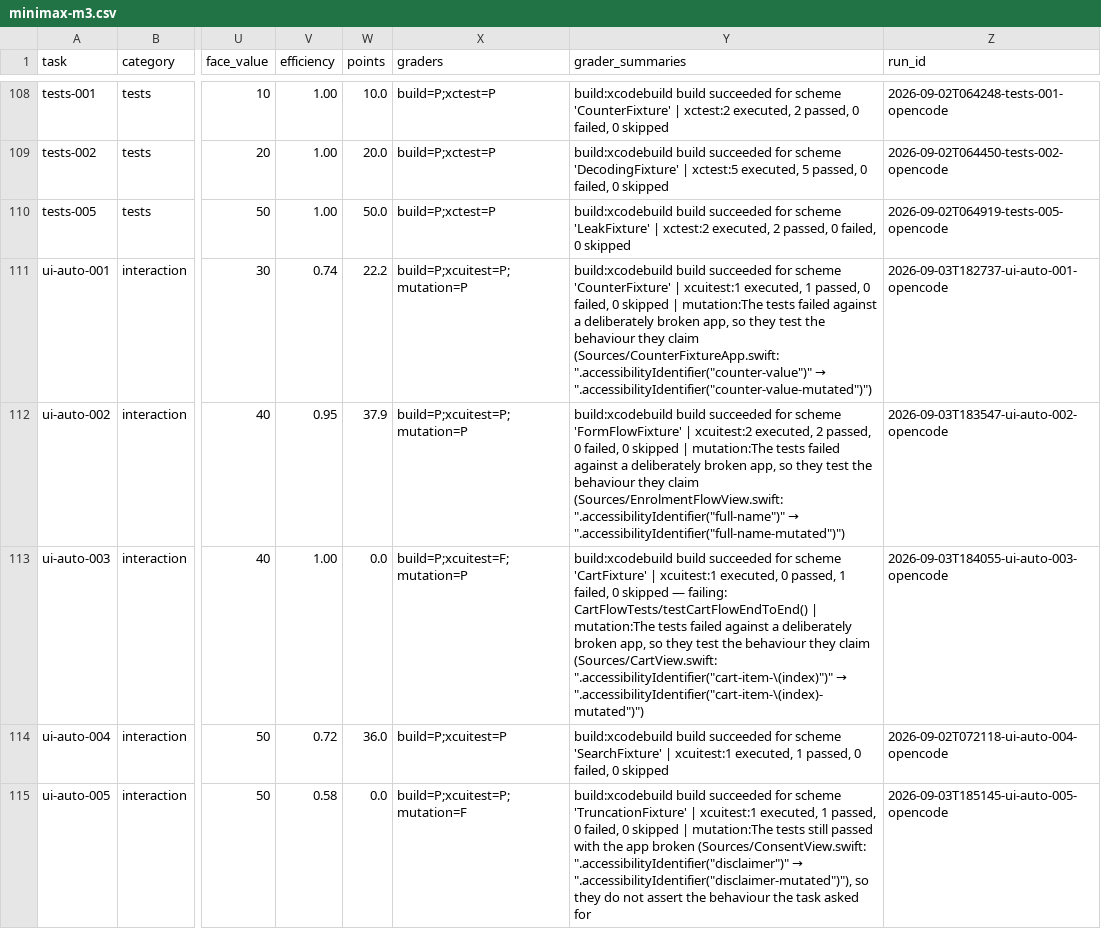
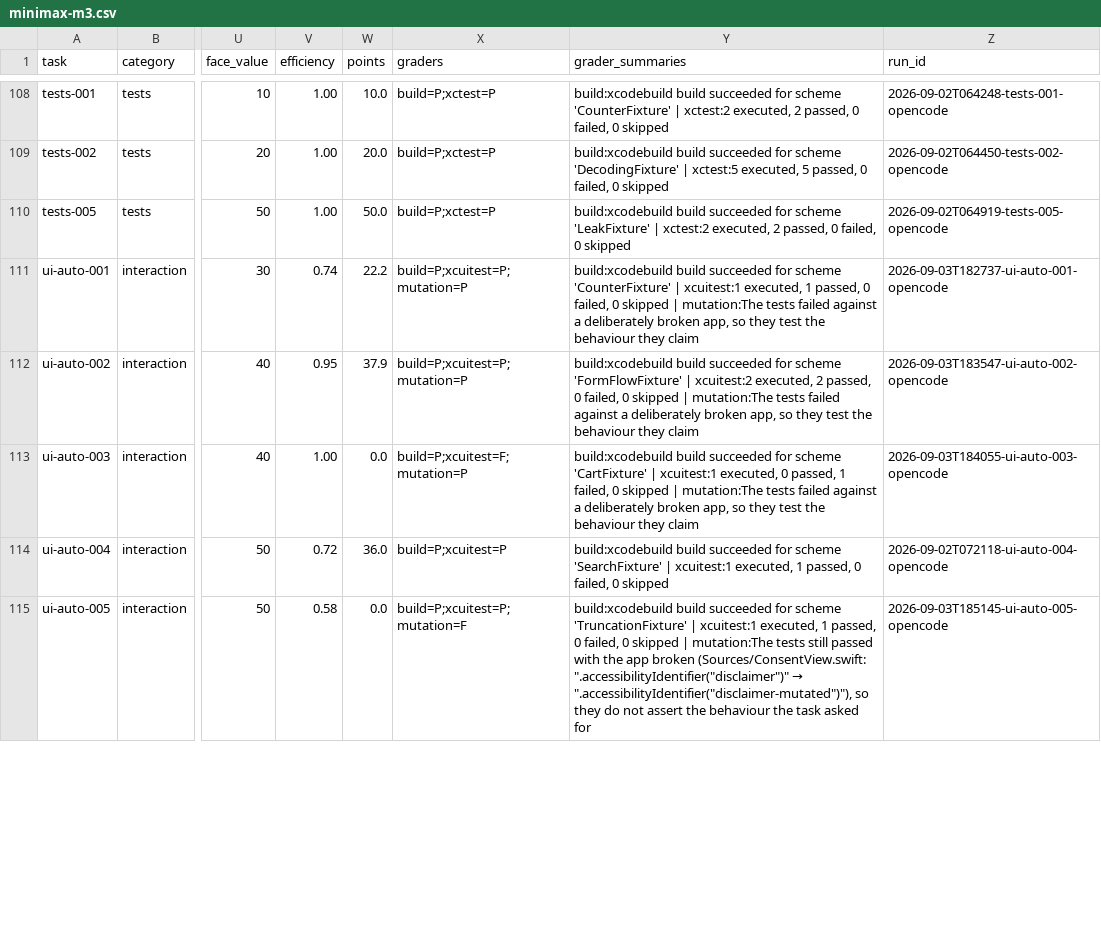
Before and after one commit to afterxleep/applebench-harness, a CSV file: site/_data/benchmarks/minimax-m3.csv, drawn as a sheet; only a part is shown, gaps mark what is left out; the diff covers the shown part only; the diff names each change by its address in the sheet, - before the commit and + after, or states it on an @@ line.

```diff
--- a/site/_data/benchmarks/minimax-m3.csv
+++ b/site/_data/benchmarks/minimax-m3.csv
@@ Y111 (grader_summaries): …they claim (Sources/CounterFixtureApp.swift: ".accessibilityIdentifier("counter-value")" → ".accessibilityIdentifier("counter-value-mutated")") → …they claim @@
@@ Y112 (grader_summaries): …they claim (Sources/EnrolmentFlowView.swift: ".accessibilityIdentifier("full-name")" → ".accessibilityIdentifier("full-name-mutated")") → …they claim @@
@@ Y113 (grader_summaries): …0 skipped — failing: CartFlowTests/testCartFlowEndToEnd() | mutation:The tests failed against a deliberately broken app, so they test the behaviour they claim (Sources/CartView.swift: ".accessibilityIdentifier("cart-item-\(index)")" → ".accessibilityIdentifier("cart-item-\(index)-mutated")") → …0 skipped | mutation:The tests failed against a deliberately broken app, so they test the behaviour they claim @@
```
Also changed, not shown: 27 edited cells elsewhere in this file, site/_data/benchmarks/minimax-m2-7.csv, 6 other files.
